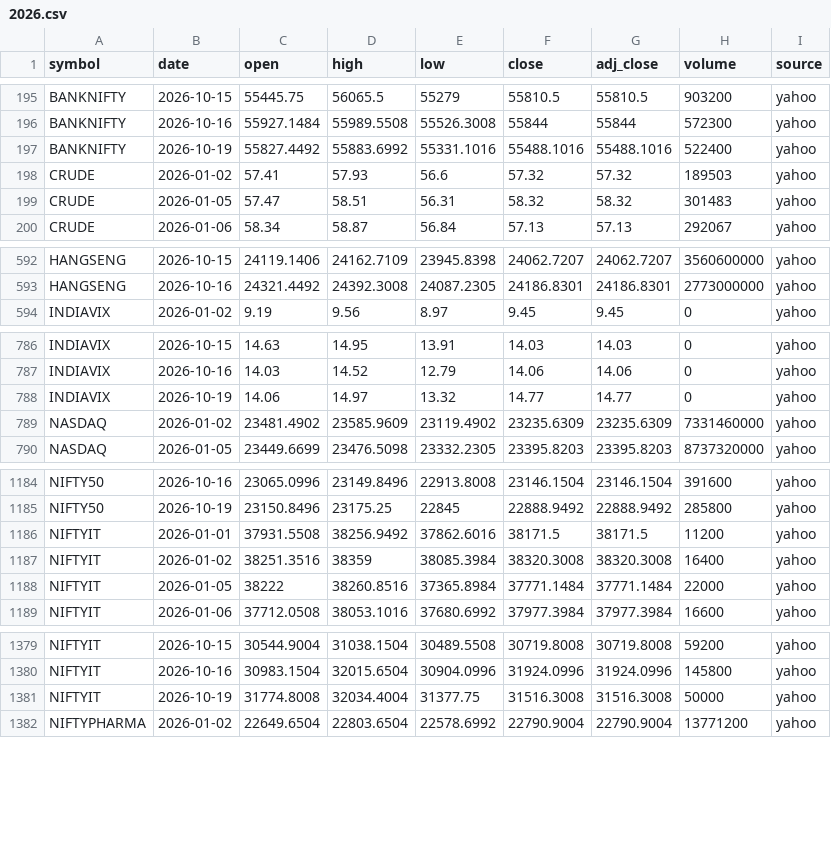
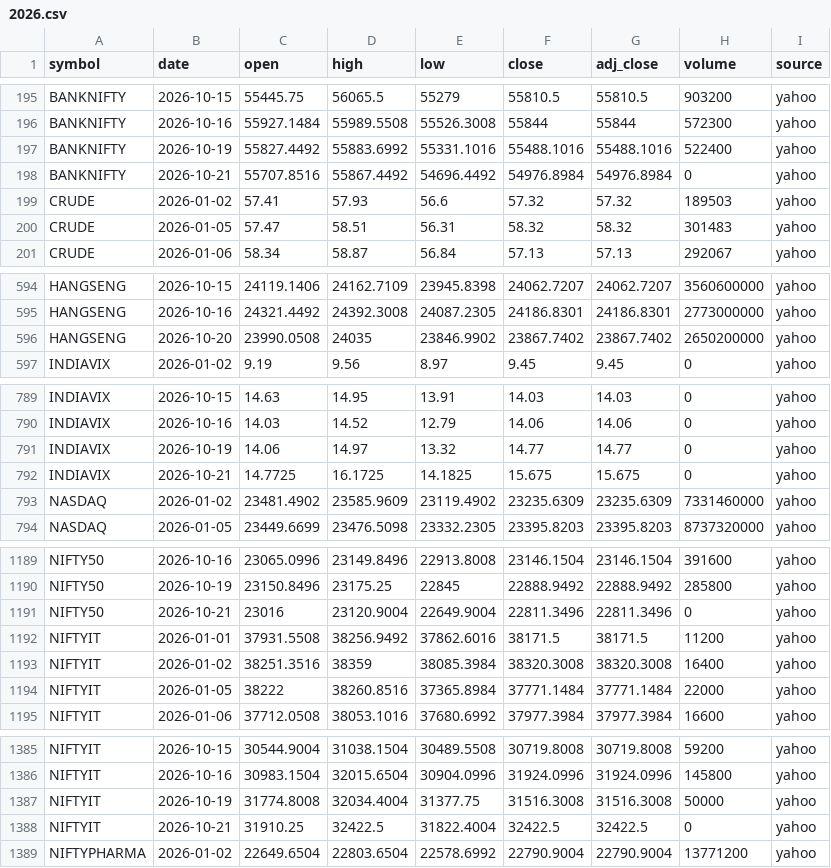
Before and after one commit to san1eev1/Stock-predictor, a CSV file: indices/2026.csv, drawn as a sheet; only a part is shown, gaps mark what is left out; the diff covers the shown part only.

```diff
--- a/indices/2026.csv
+++ b/indices/2026.csv
@@ -197,2 +197,3 @@ BANKNIFTY,2026-10-16,55927.1484,55989.5508,55526.3008,55844,55844,572300,yahoo
 BANKNIFTY,2026-10-19,55827.4492,55883.6992,55331.1016,55488.1016,55488.1016,522400,yahoo
+BANKNIFTY,2026-10-21,55707.8516,55867.4492,54696.4492,54976.8984,54976.8984,0,yahoo
 CRUDE,2026-01-02,57.41,57.93,56.6,57.32,57.32,189503,yahoo
@@ -593,2 +595,3 @@ HANGSENG,2026-10-15,24119.1406,24162.7109,23945.8398,24062.7207,24062.7207,35606
 HANGSENG,2026-10-16,24321.4492,24392.3008,24087.2305,24186.8301,24186.8301,2773000000,yahoo
+HANGSENG,2026-10-20,23990.0508,24035,23846.9902,23867.7402,23867.7402,2650200000,yahoo
 INDIAVIX,2026-01-02,9.19,9.56,8.97,9.45,9.45,0,yahoo
@@ -788,2 +791,3 @@ INDIAVIX,2026-10-16,14.03,14.52,12.79,14.06,14.06,0,yahoo
 INDIAVIX,2026-10-19,14.06,14.97,13.32,14.77,14.77,0,yahoo
+INDIAVIX,2026-10-21,14.7725,16.1725,14.1825,15.675,15.675,0,yahoo
 NASDAQ,2026-01-02,23481.4902,23585.9609,23119.4902,23235.6309,23235.6309,7331460000,yahoo
@@ -1185,2 +1190,3 @@ NIFTY50,2026-10-16,23065.0996,23149.8496,22913.8008,23146.1504,23146.1504,391600
 NIFTY50,2026-10-19,23150.8496,23175.25,22845,22888.9492,22888.9492,285800,yahoo
+NIFTY50,2026-10-21,23016,23120.9004,22649.9004,22811.3496,22811.3496,0,yahoo
 NIFTYIT,2026-01-01,37931.5508,38256.9492,37862.6016,38171.5,38171.5,11200,yahoo
@@ -1381,2 +1387,3 @@ NIFTYIT,2026-10-16,30983.1504,32015.6504,30904.0996,31924.0996,31924.0996,145800
 NIFTYIT,2026-10-19,31774.8008,32034.4004,31377.75,31516.3008,31516.3008,50000,yahoo
+NIFTYIT,2026-10-21,31910.25,32422.5,31822.4004,32422.5,32422.5,0,yahoo
 NIFTYPHARMA,2026-01-02,22649.6504,22803.6504,22578.6992,22790.9004,22790.9004,13771200,yahoo
```
Also changed, not shown: 7 added rows and 24 edited cells elsewhere in this file, corporate_actions.csv, 7 other files.
